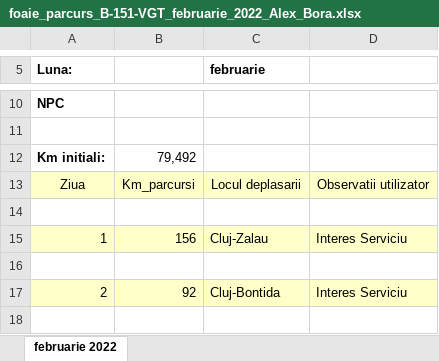
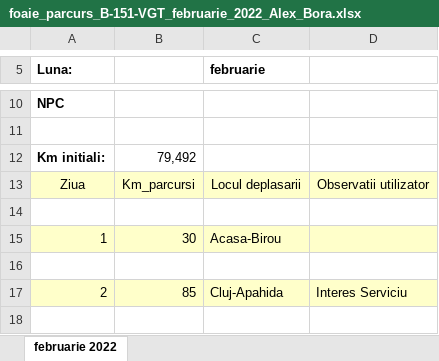
Before and after one commit to alexbora/parcurs, an Excel workbook: foaie_parcurs_B-151-VGT_februarie_2022_Alex_Bora.xlsx, sheet februarie 2022, drawn as a sheet; only a part is shown, gaps mark what is left out; values as stored, in another font and other column widths than the file's, no borders; charts and pictures not drawn; removed rows and columns are numbered as before the commit, all else as after; the diff covers the shown part only; the diff names each change by its address in the sheet, - before the commit and + after, or states it on an @@ line.

```diff
--- a/foaie_parcurs_B-151-VGT_februarie_2022_Alex_Bora.xlsx (sheet februarie 2022)
+++ b/foaie_parcurs_B-151-VGT_februarie_2022_Alex_Bora.xlsx (sheet februarie 2022)
-row 15: 1 | 156 | Cluj-Zalau | Interes Serviciu
+row 15: 1 | 30 | Acasa-Birou
-B17: 92
+B17: 85
-C17 (februarie): Cluj-Bontida
+C17 (februarie): Cluj-Apahida
```
Also changed, not shown: 9 added rows, 9 removed rows and 13 edited cells elsewhere in this sheet, 1 other file.
